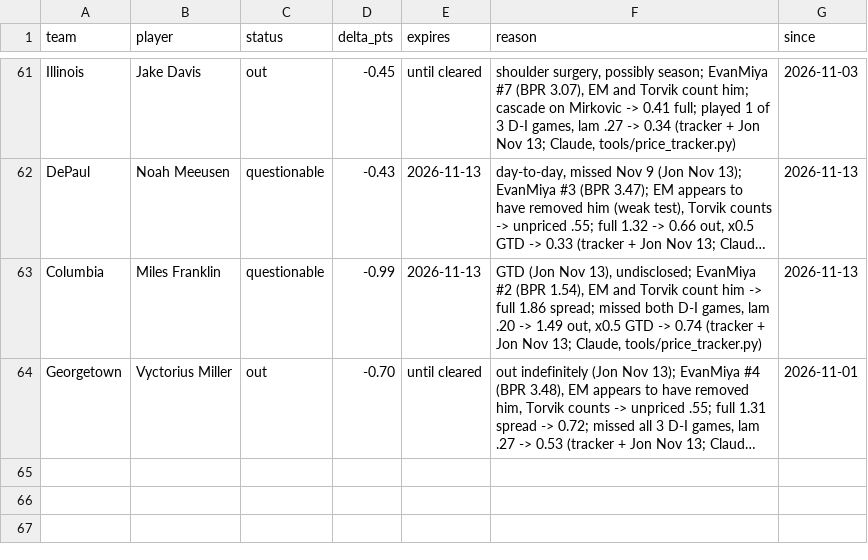
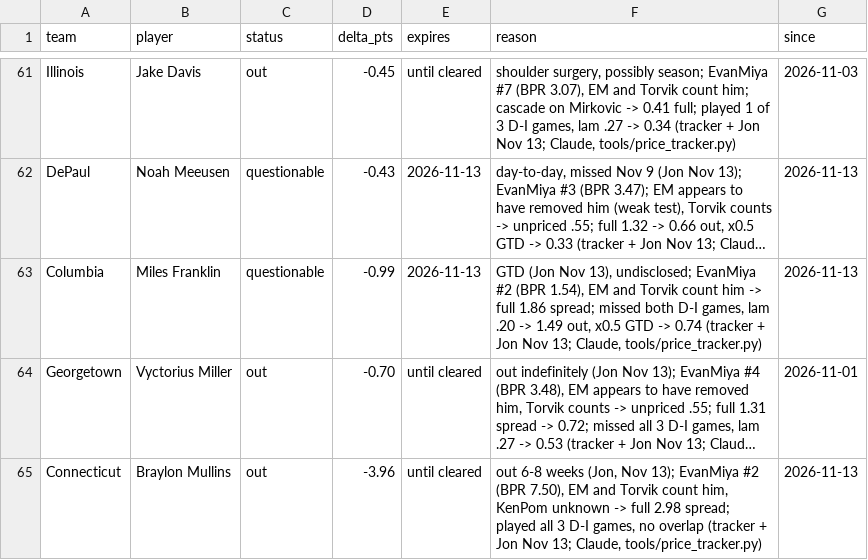
Before and after one commit to jfendler31/DTP-model, a CSV file: data/overrides.csv, drawn as a sheet; only a part is shown, gaps mark what is left out; long unchanged cells end in …; the diff names each change by its address in the sheet, - before the commit and + after, or states it on an @@ line.

```diff
--- a/data/overrides.csv
+++ b/data/overrides.csv
+row 65: Connecticut | Braylon Mullins | out | -3.96 | until cleared | out 6-8 weeks (Jon, Nov 13); EvanMiya #2 (BPR 7.50), EM and Torvik count him, KenPom unknown -> full 2.98 spread; played all 3 D-I games, no overlap (tracker + Jon Nov 13; Claude, tools/price_tracker.py) | 2026-11-13
```
